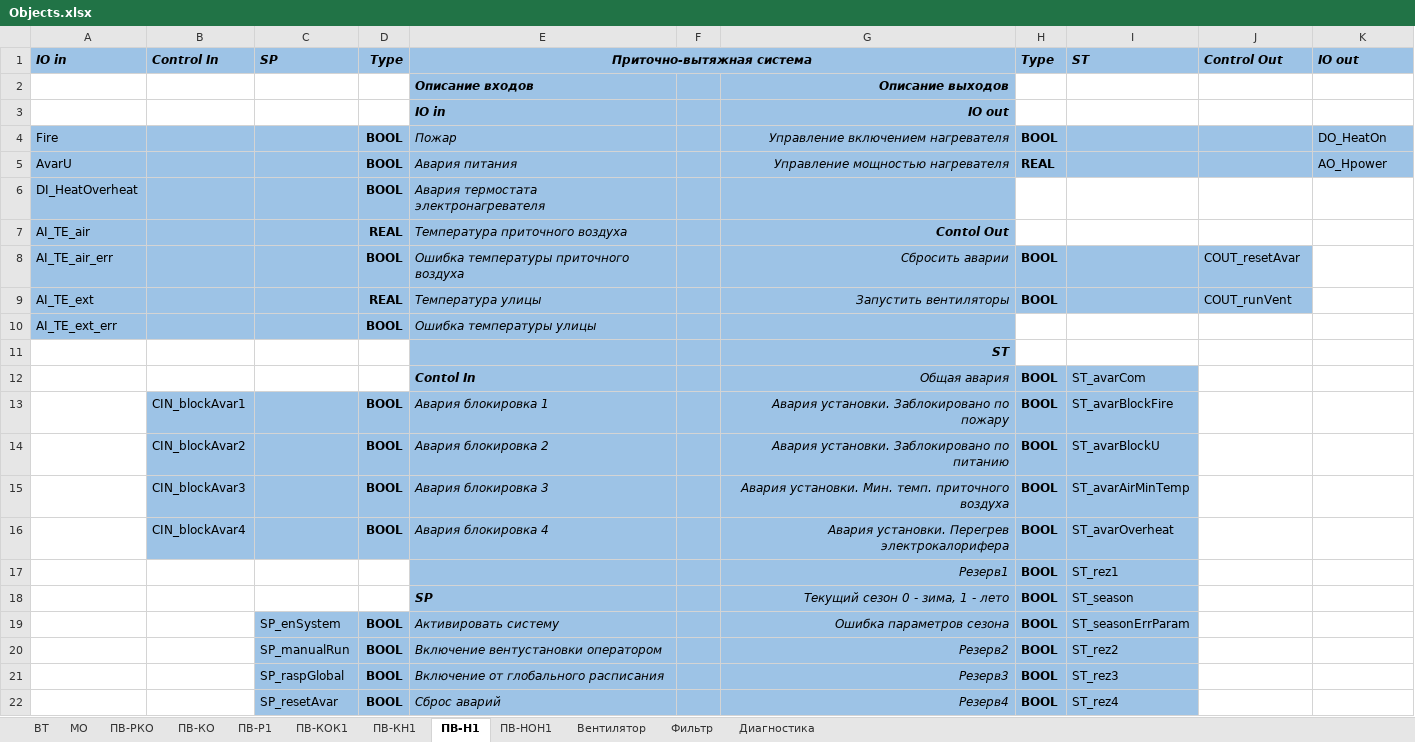
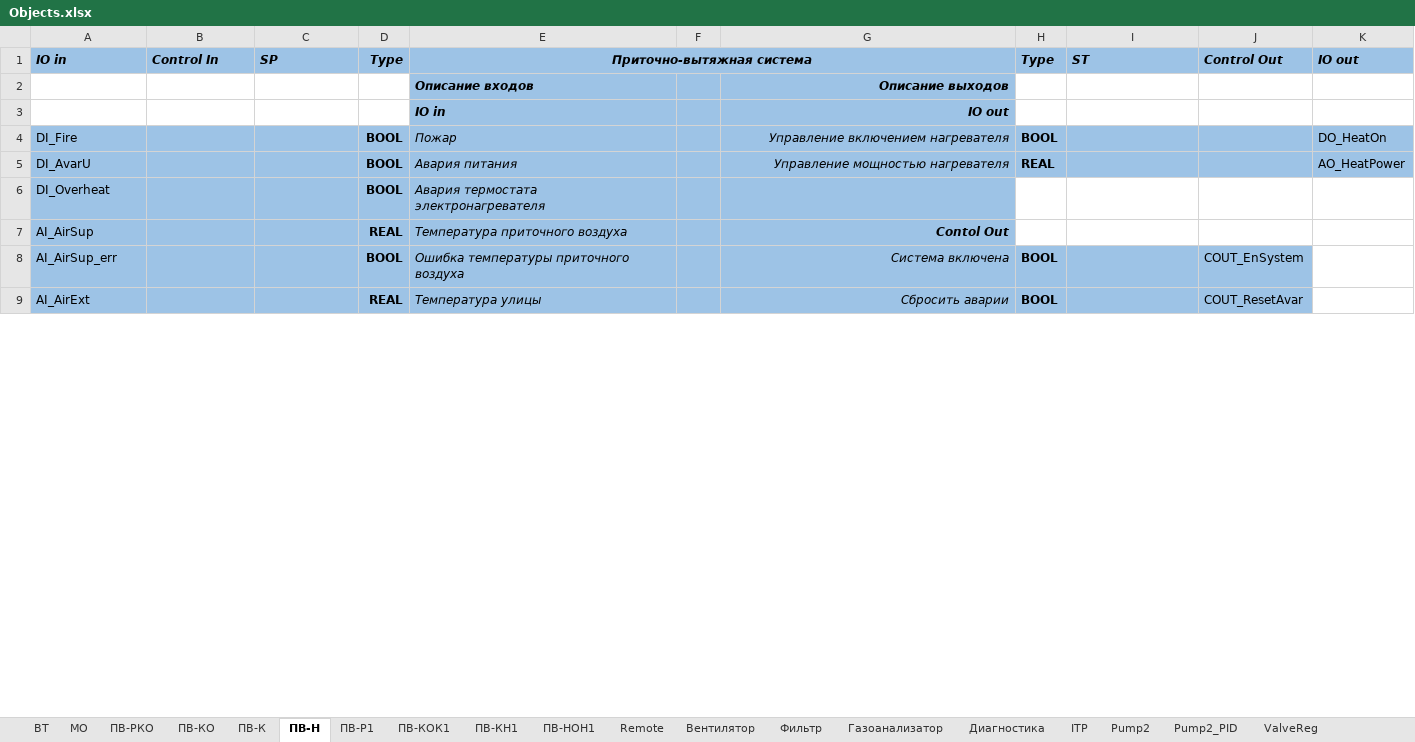
Before and after one commit to artrus/EcoStruxureConfigurator, an Excel workbook: EcoStruxureConfigurator/_Res/Objects.xlsx, sheet ПВ-Н, drawn as a sheet; only a part is shown; values as stored, in another font and other column widths than the file's, no borders; removed rows and columns are numbered as before the commit, all else as after; the diff covers the shown part only; the diff names each change by its address in the sheet, - before the commit and + after, or states it on an @@ line.

```diff
--- a/EcoStruxureConfigurator/_Res/Objects.xlsx (sheet ПВ-Н)
+++ b/EcoStruxureConfigurator/_Res/Objects.xlsx (sheet ПВ-Н)
-sheet tab: ПВ-Н1
+sheet tab: ПВ-Н
+sheet tab: ПВ-К
+sheet tab: Remote
+sheet tab: Газоанализатор
+sheet tab: ITP
+sheet tab: Pump2
+sheet tab: Pump2_PID
+sheet tab: ValveReg
@@ sheet tab order changed: ВТ | МО | ПВ-РКО | ПВ-КО | ПВ-К | ПВ-Н | ПВ-Р1 | ПВ-КОК1 | ПВ-КН1 | ПВ-НОН1 | Remote | Вентилятор | Фильтр | Газоанализатор | Диагностика | ITP | Pump2 | Pump2_PID | ValveReg @@
-A4 (IO in): Fire
+A4 (IO in): DI_Fire
-A5 (IO in): AvarU
+A5 (IO in): DI_AvarU
-K5 (IO out): AO_Hpower
+K5 (IO out): AO_HeatPower
-A6 (IO in): DI_HeatOverheat
+A6 (IO in): DI_Overheat
-A7 (IO in): AI_TE_air
+A7 (IO in): AI_AirSup
-A8 (IO in): AI_TE_air_err
+A8 (IO in): AI_AirSup_err
-G8: Сбросить аварии
+G8: Система включена
-J8 (Control Out): COUT_resetAvar
+J8 (Control Out): COUT_EnSystem
-A9 (IO in): AI_TE_ext
+A9 (IO in): AI_AirExt
-G9: Запустить вентиляторы
+G9: Сбросить аварии
-J9 (Control Out): COUT_runVent
+J9 (Control Out): COUT_ResetAvar
-row 10: AI_TE_ext_err |  |  | BOOL | Ошибка температуры улицы
-row 11:  |  |  |  |  |  | ST
-row 12:  |  |  |  | Contol In |  | Общая авария | BOOL | ST_avarCom
-row 13:  | CIN_blockAvar1 |  | BOOL | Авария блокировка 1 |  | Авария установки. Заблокировано по пожару | BOOL | ST_avarBlockFire
-row 14:  | CIN_blockAvar2 |  | BOOL | Авария блокировка 2 |  | Авария установки. Заблокировано по питанию | BOOL | ST_avarBlockU
-row 15:  | CIN_blockAvar3 |  | BOOL | Авария блокировка 3 |  | Авария установки. Мин. темп. приточного воздуха | BOOL | ST_avarAirMinTemp
-row 16:  | CIN_blockAvar4 |  | BOOL | Авария блокировка 4 |  | Авария установки. Перегрев электрокалорифера | BOOL | ST_avarOverheat
-row 17:  |  |  |  |  |  | Резерв1 | BOOL | ST_rez1
-row 18:  |  |  |  | SP |  | Текущий сезон 0 - зима, 1 - лето | BOOL | ST_season
-row 19:  |  | SP_enSystem | BOOL | Активировать систему |  | Ошибка параметров сезона | BOOL | ST_seasonErrParam
-row 20:  |  | SP_manualRun | BOOL | Включение вентустановки оператором |  | Резерв2 | BOOL | ST_rez2
-row 21:  |  | SP_raspGlobal | BOOL | Включение от глобального расписания |  | Резерв3 | BOOL | ST_rez3
-row 22:  |  | SP_resetAvar | BOOL | Сброс аварий |  | Резерв4 | BOOL | ST_rez4
```
Also changed, not shown: 90 added rows, 52 removed rows and 1 edited cell elsewhere in this sheet, sheet Диагностика, sheet ВТ, sheet ПВ-РКО, sheet Фильтр, sheet ПВ-КО, other sheet tabs, 13 other files.
